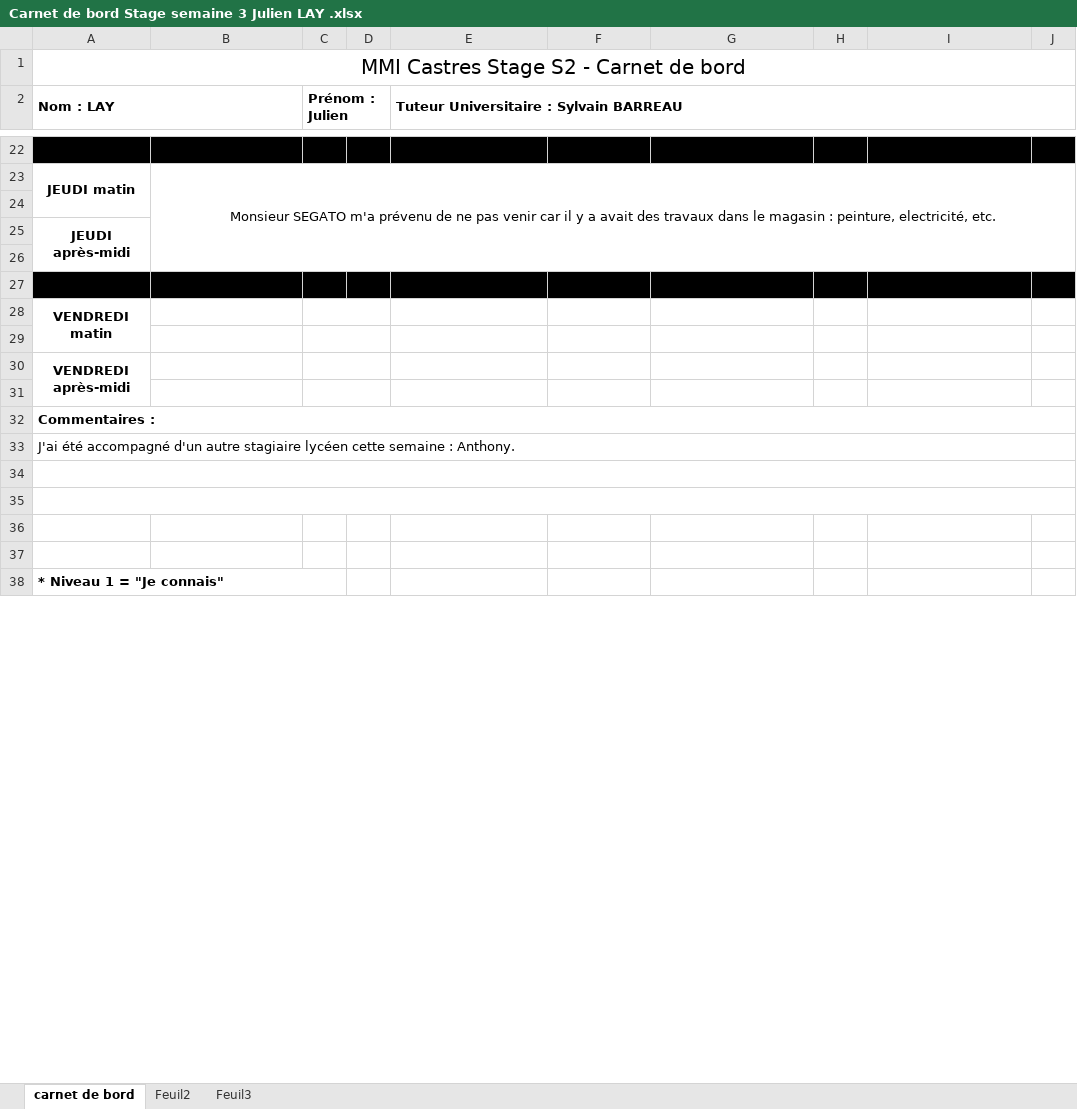
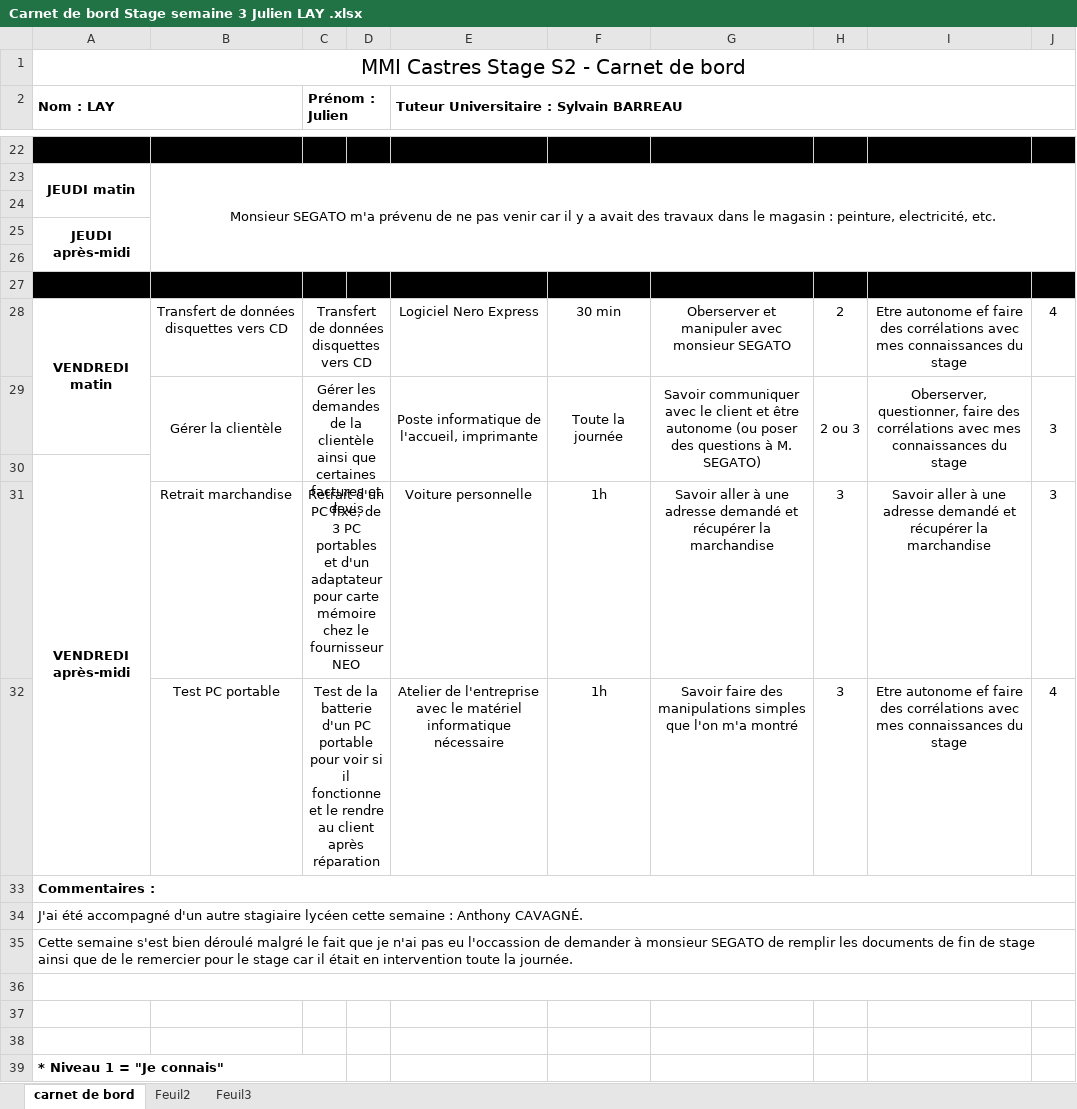
Before and after one commit to JulienLay/DUT-MMI, an Excel workbook: S2/Stage 1ère année/Carnet de bord/Carnet de bord Stage semaine 3 Julien LAY .xlsx, sheet carnet de bord, drawn as a sheet; only a part is shown, gaps mark what is left out; values as stored, in another font and other column widths than the file's, no borders; removed rows and columns are numbered as before the commit, all else as after; the diff names each change by its address in the sheet, - before the commit and + after, or states it on an @@ line.

Commit message:
Add files via upload

```diff
--- a/S2/Stage 1ère année/Carnet de bord/Carnet de bord Stage semaine 3 Julien LAY .xlsx (sheet carnet de bord)
+++ b/S2/Stage 1ère année/Carnet de bord/Carnet de bord Stage semaine 3 Julien LAY .xlsx (sheet carnet de bord)
-row 28: VENDREDI matin
-row 28: (empty)
+row 28: VENDREDI matin | Transfert de données disquettes vers CD | Transfert de données disquettes vers CD |  | Logiciel Nero Express | 30 min | Oberserver et manipuler avec monsieur SEGATO | 2 | Etre autonome ef faire des corrélations avec mes connaissances du stage | 4
+A28:A29 merged
+row 29:  | Gérer la clientèle | Gérer les demandes de la clientèle ainsi que certaines factures et devis |  | Poste informatique de l'accueil, imprimante | Toute la journée | Savoir communiquer avec le client et être autonome (ou poser des questions à M. SEGATO) | 2 ou 3 | Oberserver, questionner, faire des corrélations avec mes connaissances du stage | 3
-C30:D30 merged
-row 31: (empty)
+row 31:  | Retrait marchandise | Retrait d'un PC fixe, de 3 PC portables et d'un adaptateur pour carte mémoire chez le fournisseur NEO |  | Voiture personnelle | 1h | Savoir aller à une adresse demandé et récupérer la marchandise | 3 | Savoir aller à une adresse demandé et récupérer la marchandise | 3
+row 32:  | Test PC portable | Test de la batterie d'un PC portable pour voir si il fonctionne et le rendre au client après réparation |  | Atelier de l'entreprise avec le matériel informatique nécessaire | 1h | Savoir faire des manipulations simples que l'on m'a montré | 3 | Etre autonome ef faire des corrélations avec mes connaissances du stage | 4
-A34 (Nom : LAY): …semaine : Anthony.
+A34 (Nom : LAY): …semaine : Anthony CAVAGNÉ.
-A35 (Nom : LAY): (empty)
+A35 (Nom : LAY): Cette semaine s'est bien déroulé malgré le fait que je n'ai pas eu l'occassion de demander à monsieur SEGATO de remplir les documents de fin de stage ainsi que de le remercier pour le stage car il était en intervention toute la journée.
```
